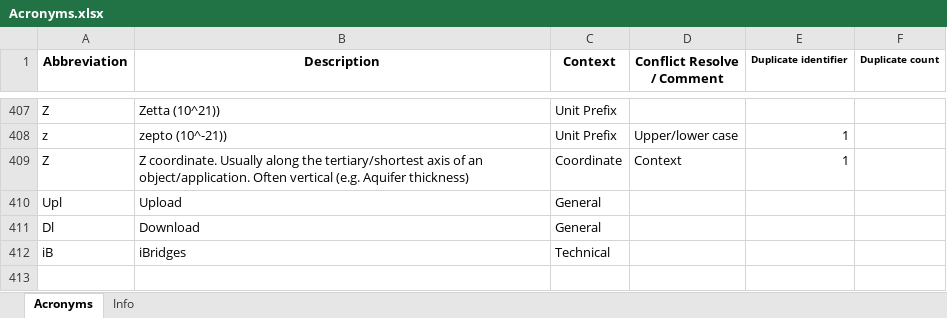
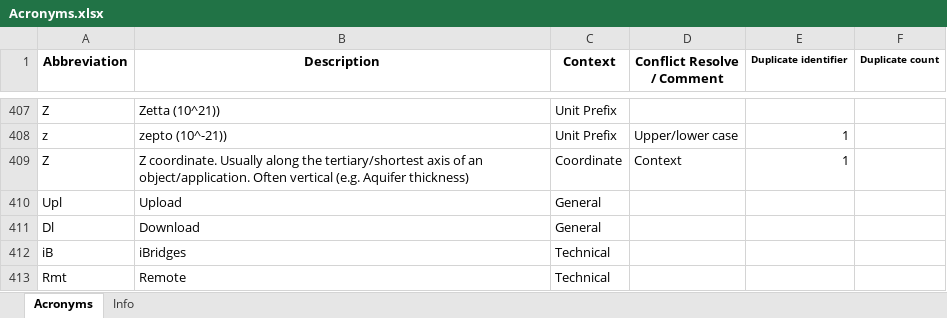
Before and after one commit to Ydrolog/WS_Mdl, an Excel workbook: Mng/Acronyms.xlsx, sheet Acronyms, drawn as a sheet; only a part is shown, gaps mark what is left out; values as stored, in another font and other column widths than the file's, no borders; conditional formats not drawn; the diff names each change by its address in the sheet, - before the commit and + after, or states it on an @@ line.

```diff
--- a/Mng/Acronyms.xlsx (sheet Acronyms)
+++ b/Mng/Acronyms.xlsx (sheet Acronyms)
+row 413: Rmt | Remote | Technical
```
Also changed, not shown: 14 other files.
